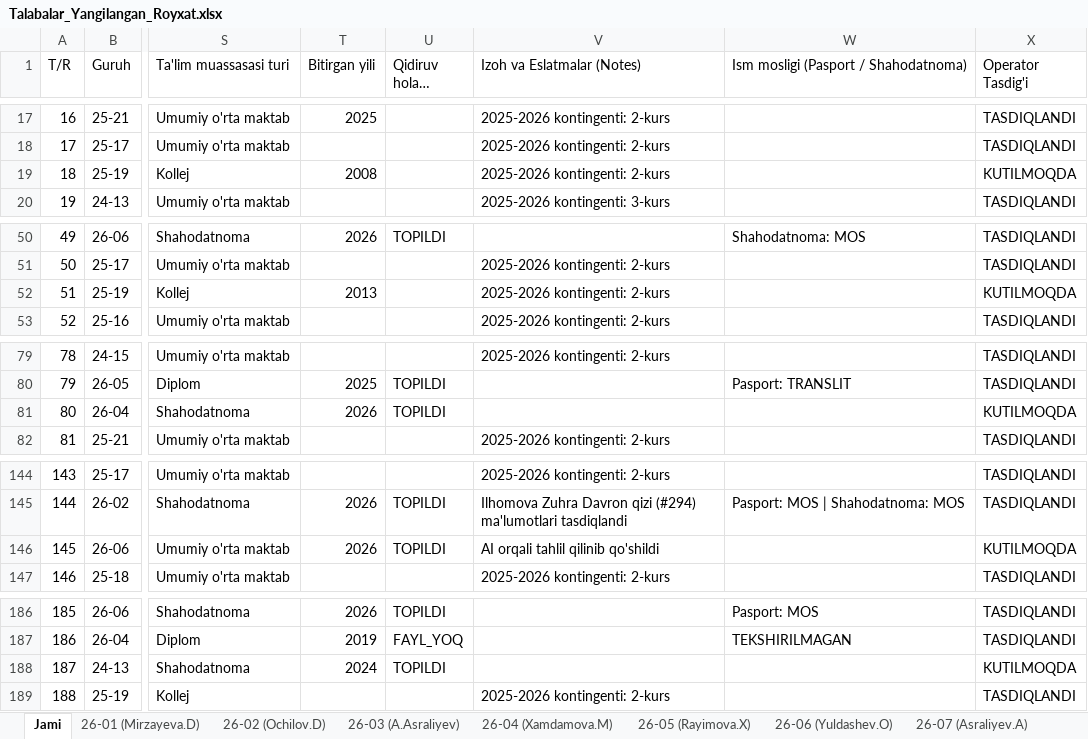
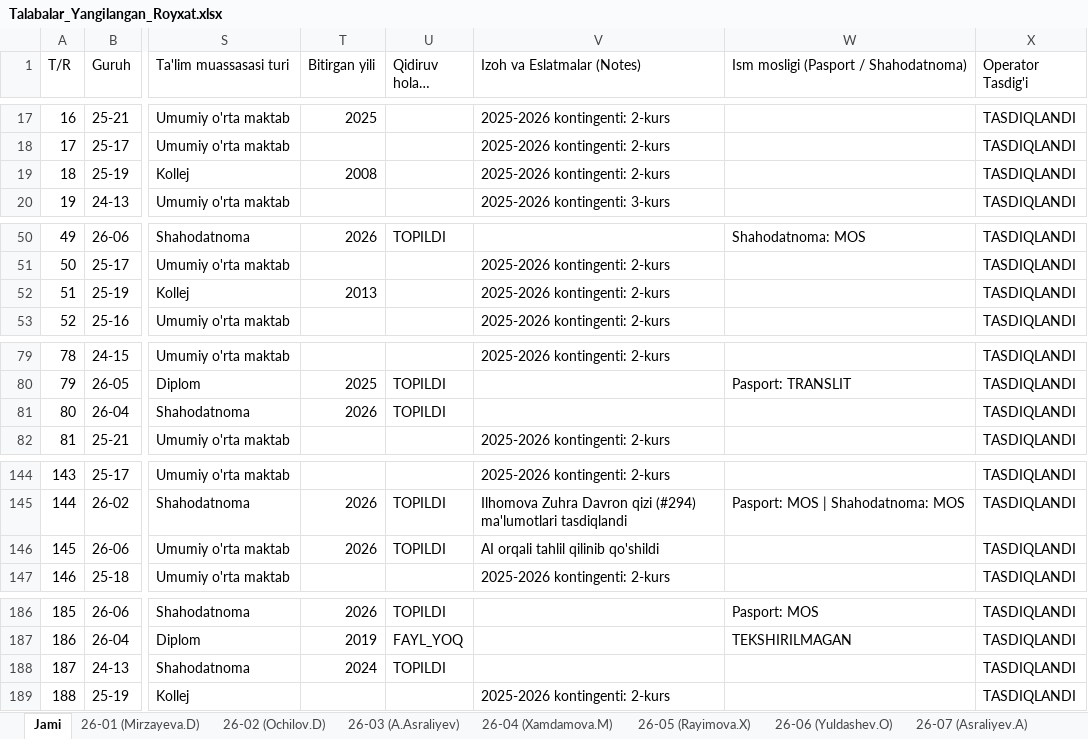
Before and after one commit to talabapc-tech/talabalar-jadvali, an Excel workbook: data/Talabalar_Yangilangan_Royxat.xlsx, sheet Jami, drawn as a sheet; only a part is shown, gaps mark what is left out; long unchanged cells end in …; values as stored, in another font and other column widths than the file's, no cell formats; the diff covers the shown part only; the diff names each change by its address in the sheet, - before the commit and + after, or states it on an @@ line.

```diff
--- a/data/Talabalar_Yangilangan_Royxat.xlsx (sheet Jami)
+++ b/data/Talabalar_Yangilangan_Royxat.xlsx (sheet Jami)
-X19 (Operator Tasdig'i): KUTILMOQDA
+X19 (Operator Tasdig'i): TASDIQLANDI
-X52 (Operator Tasdig'i): KUTILMOQDA
+X52 (Operator Tasdig'i): TASDIQLANDI
-X81 (Operator Tasdig'i): KUTILMOQDA
+X81 (Operator Tasdig'i): TASDIQLANDI
-X146 (Operator Tasdig'i): KUTILMOQDA
+X146 (Operator Tasdig'i): TASDIQLANDI
-X188 (Operator Tasdig'i): KUTILMOQDA
+X188 (Operator Tasdig'i): TASDIQLANDI
```
Also changed, not shown: 7 edited cells elsewhere in this sheet, sheet Safdan chiqarilganlar, sheet 25-19 (Shukurova.G), sheet 26-03 (A.Asraliyev), sheet 26-01 (Mirzayeva.D), sheet 24-13 (Elmurodova.N), sheet 26-06 (Yuldashev.O), 1 more sheet, cell formats, data/Talabalar_Toliq_Royxati.xlsx, hisobotlar/rollar/4_Toliq_Malumotlar_Bazasi.xlsx, 6 other files.
